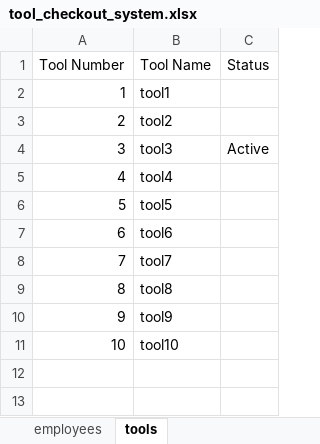
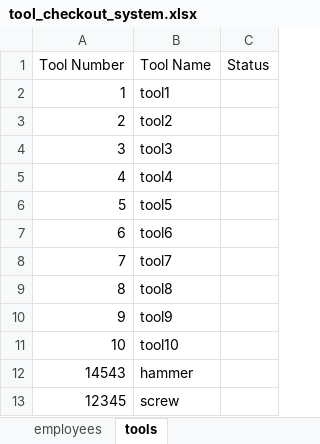
Before and after one commit to nick-pell/barcode-checkout-system, an Excel workbook: tool_checkout_system.xlsx, sheet tools, drawn as a sheet; values as stored, in another font and other column widths than the file's, no borders; the diff names each change by its address in the sheet, - before the commit and + after, or states it on an @@ line.

Commit message:
Added data entry script to easily enter tools and employees

```diff
--- a/tool_checkout_system.xlsx (sheet tools)
+++ b/tool_checkout_system.xlsx (sheet tools)
-C4 (Status): Active
+C4 (Status): (empty)
+row 12: 14543 | hammer
+row 13: 12345 | screw
```
Also changed, not shown: sheet tool_checkout_log, sheet employees, 2 other files.
